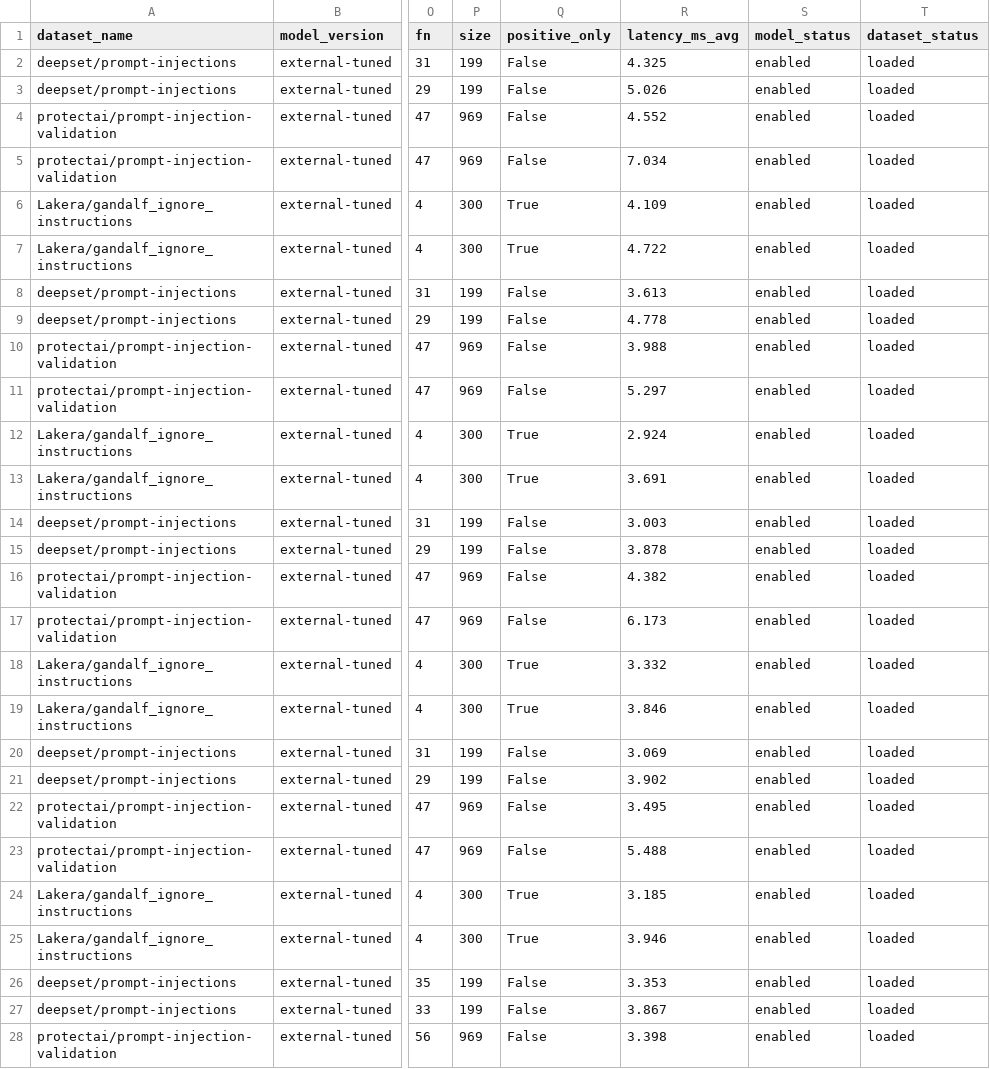
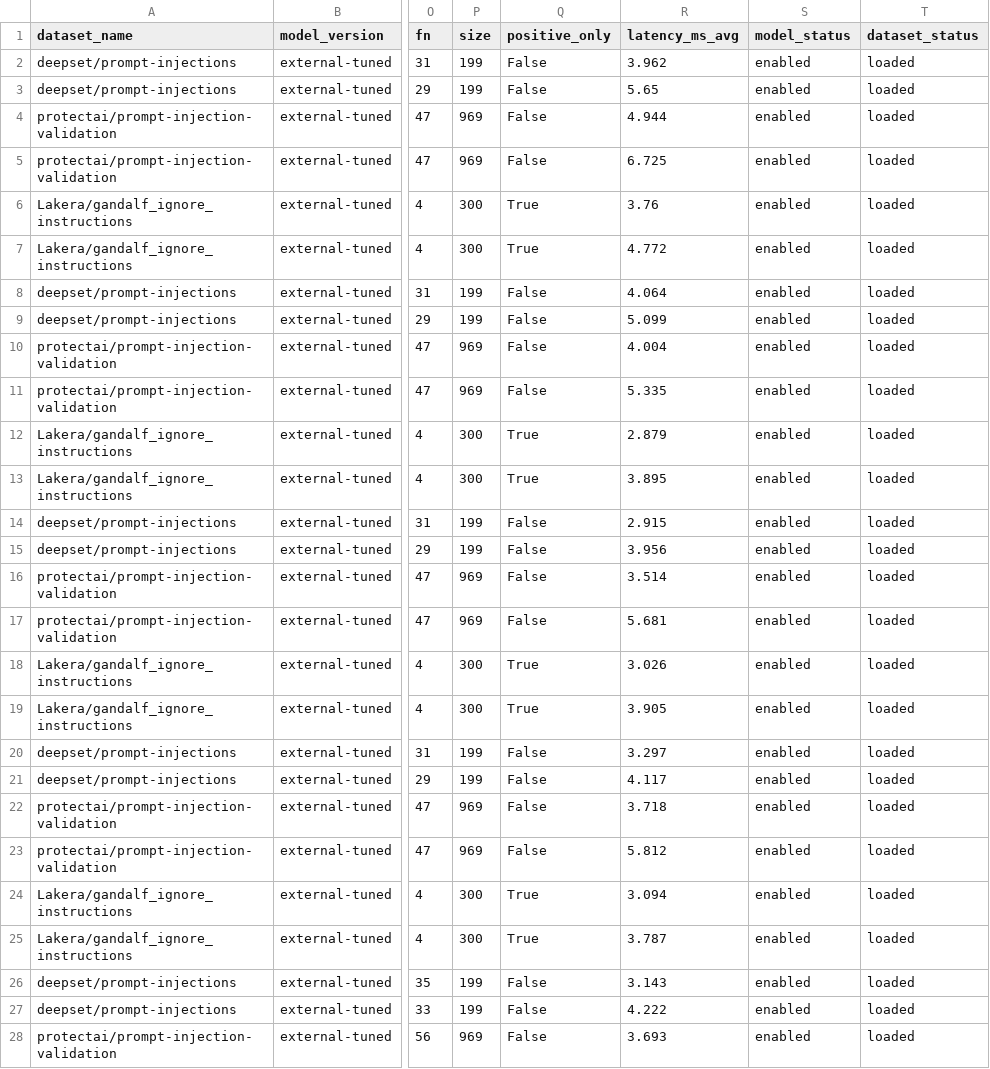
Before and after one commit to treasonking/Capstone_Design, a CSV file: reports/external_threshold_optimizer_results.csv, drawn as a sheet; only a part is shown, gaps mark what is left out; the diff covers the shown part only; the diff names each change by its address in the sheet, - before the commit and + after, or states it on an @@ line.

```diff
--- a/reports/external_threshold_optimizer_results.csv
+++ b/reports/external_threshold_optimizer_results.csv
-R2 (latency_ms_avg): 4.325
+R2 (latency_ms_avg): 3.962
-R3 (latency_ms_avg): 5.026
+R3 (latency_ms_avg): 5.65
-R4 (latency_ms_avg): 4.552
+R4 (latency_ms_avg): 4.944
-R5 (latency_ms_avg): 7.034
+R5 (latency_ms_avg): 6.725
-R6 (latency_ms_avg): 4.109
+R6 (latency_ms_avg): 3.76
-R7 (latency_ms_avg): 4.722
+R7 (latency_ms_avg): 4.772
-R8 (latency_ms_avg): 3.613
+R8 (latency_ms_avg): 4.064
-R9 (latency_ms_avg): 4.778
+R9 (latency_ms_avg): 5.099
-R10 (latency_ms_avg): 3.988
+R10 (latency_ms_avg): 4.004
-R11 (latency_ms_avg): 5.297
+R11 (latency_ms_avg): 5.335
-R12 (latency_ms_avg): 2.924
+R12 (latency_ms_avg): 2.879
-R13 (latency_ms_avg): 3.691
+R13 (latency_ms_avg): 3.895
-R14 (latency_ms_avg): 3.003
+R14 (latency_ms_avg): 2.915
-R15 (latency_ms_avg): 3.878
+R15 (latency_ms_avg): 3.956
-R16 (latency_ms_avg): 4.382
+R16 (latency_ms_avg): 3.514
-R17 (latency_ms_avg): 6.173
+R17 (latency_ms_avg): 5.681
-R18 (latency_ms_avg): 3.332
+R18 (latency_ms_avg): 3.026
-R19 (latency_ms_avg): 3.846
+R19 (latency_ms_avg): 3.905
-R20 (latency_ms_avg): 3.069
+R20 (latency_ms_avg): 3.297
-R21 (latency_ms_avg): 3.902
+R21 (latency_ms_avg): 4.117
-R22 (latency_ms_avg): 3.495
+R22 (latency_ms_avg): 3.718
-R23 (latency_ms_avg): 5.488
+R23 (latency_ms_avg): 5.812
-R24 (latency_ms_avg): 3.185
+R24 (latency_ms_avg): 3.094
-R25 (latency_ms_avg): 3.946
+R25 (latency_ms_avg): 3.787
-R26 (latency_ms_avg): 3.353
+R26 (latency_ms_avg): 3.143
-R27 (latency_ms_avg): 3.867
+R27 (latency_ms_avg): 4.222
-R28 (latency_ms_avg): 3.398
+R28 (latency_ms_avg): 3.693
```
Also changed, not shown: 27 edited cells elsewhere in this file, reports/external_dataset_compare_results.csv, reports/external_overlap_analysis_results.csv, 23 other files.
